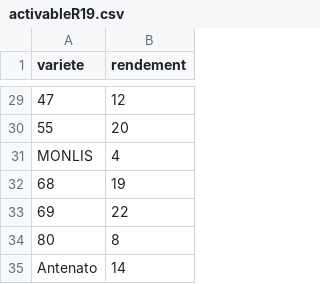
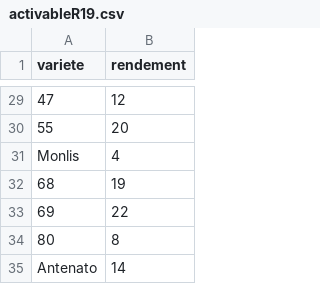
Before and after one commit to vneyret/Rapportfin, a CSV file: Tableau/activableR19.csv, drawn as a sheet; only a part is shown, gaps mark what is left out; the diff names each change by its address in the sheet, - before the commit and + after, or states it on an @@ line.

Commit message:
tableau nouveau2

```diff
--- a/Tableau/activableR19.csv
+++ b/Tableau/activableR19.csv
-A31 (variete): MONLIS
+A31 (variete): Monlis
```
